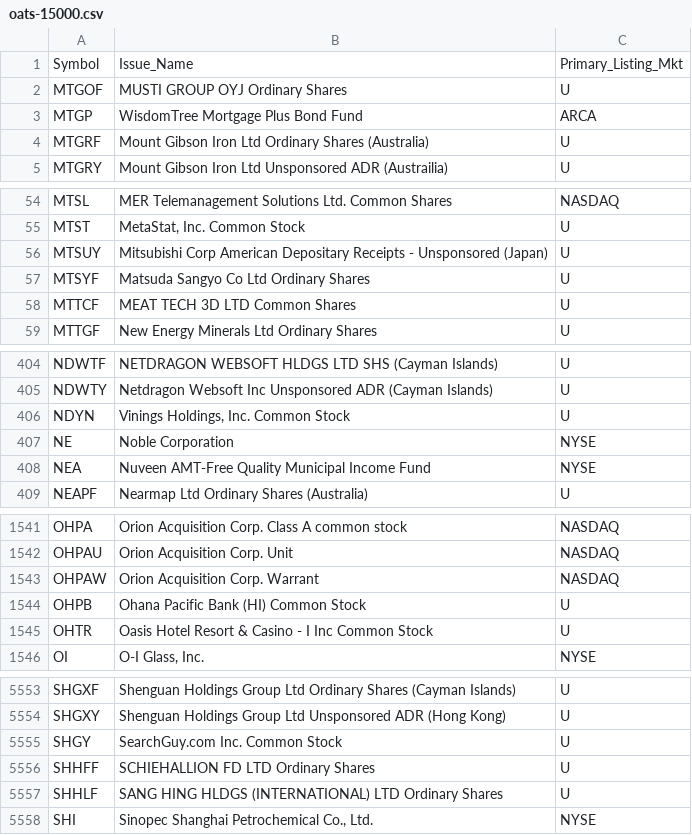
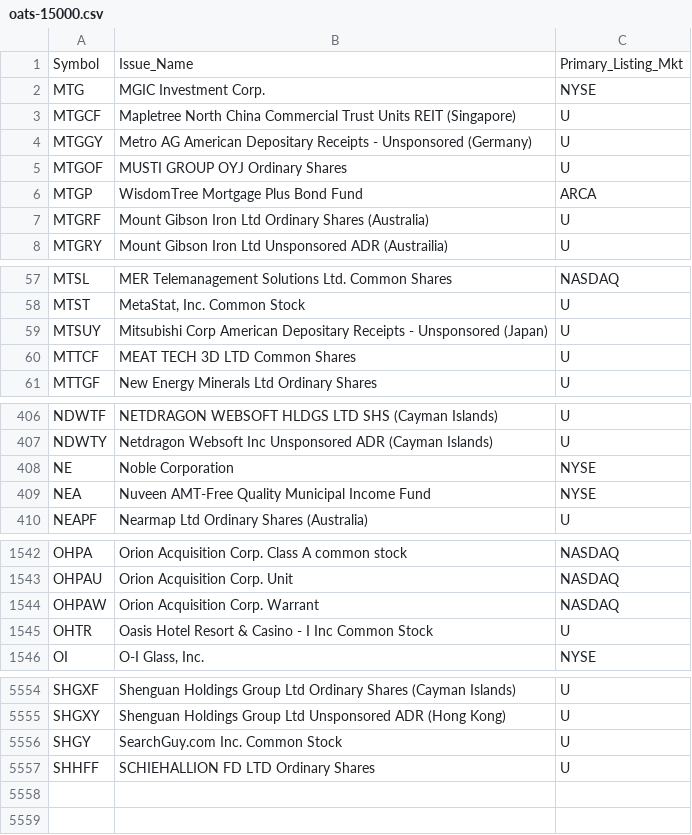
Before and after one commit to haoenhui/oats-reportable, a CSV file: oats-15000.csv, drawn as a sheet; only a part is shown, gaps mark what is left out; the diff covers the shown part only.

```diff
--- a/oats-15000.csv
+++ b/oats-15000.csv
@@ -1,2 +1,5 @@
 Symbol,Issue_Name,Primary_Listing_Mkt
+MTG,MGIC Investment Corp.,NYSE
+MTGCF,Mapletree North China Commercial Trust Units REIT (Singapore),U
+MTGGY,Metro AG American Depositary Receipts - Unsponsored (Germany),U
 MTGOF,MUSTI GROUP OYJ Ordinary Shares,U
@@ -56,3 +59,2 @@ MTST,"MetaStat, Inc. Common Stock",U
 MTSUY,Mitsubishi Corp American Depositary Receipts - Unsponsored (Japan),U
-MTSYF,Matsuda Sangyo Co Ltd Ordinary Shares,U
 MTTCF,MEAT TECH 3D LTD Common Shares,U
@@ -405,3 +407,2 @@ NDWTF,NETDRAGON WEBSOFT HLDGS LTD SHS (Cayman Islands),U
 NDWTY,Netdragon Websoft Inc Unsponsored ADR (Cayman Islands),U
-NDYN,"Vinings Holdings, Inc. Common Stock",U
 NE,Noble Corporation,NYSE
@@ -1543,3 +1544,2 @@ OHPAU,Orion Acquisition Corp. Unit,NASDAQ
 OHPAW,Orion Acquisition Corp. Warrant,NASDAQ
-OHPB,Ohana Pacific Bank (HI) Common Stock,U
 OHTR,Oasis Hotel Resort & Casino - I Inc Common Stock,U
@@ -5556,3 +5557 @@ SHGY,SearchGuy.com Inc. Common Stock,U
 SHHFF,SCHIEHALLION FD LTD Ordinary Shares,U
-SHHLF,SANG HING HLDGS (INTERNATIONAL) LTD Ordinary Shares,U
-SHI,"Sinopec Shanghai Petrochemical Co., Ltd.",NYSE
```
Also changed, not shown: 2 added rows, 1 removed row and 3 edited cells elsewhere in this file, oats-00000.csv, oats-05000.csv, 2 other files.
